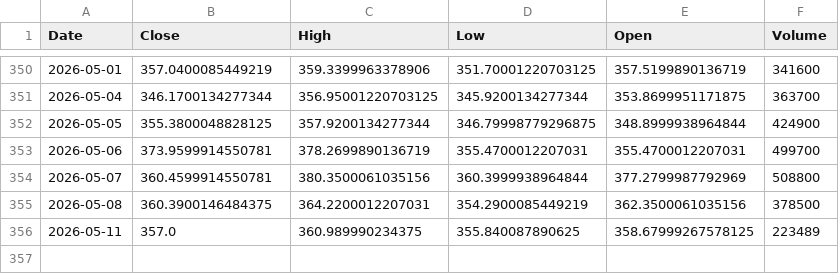
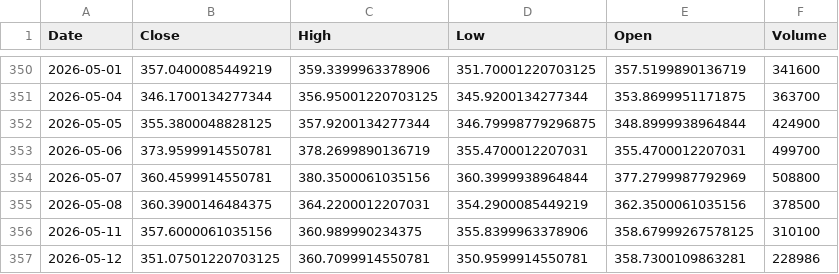
Before and after one commit to Stell0/financealerts, a CSV file: data/CSL.csv, drawn as a sheet; only a part is shown, gaps mark what is left out.

```diff
--- a/data/CSL.csv
+++ b/data/CSL.csv
@@ -355,2 +355,3 @@ Date,Close,High,Low,Open,Volume
 2026-05-08,360.3900146484375,364.2200012207031,354.2900085449219,362.3500061035156,378500
-2026-05-11,357.0,360.989990234375,355.840087890625,358.67999267578125,223489
+2026-05-11,357.6000061035156,360.989990234375,355.8399963378906,358.67999267578125,310100
+2026-05-12,351.07501220703125,360.7099914550781,350.9599914550781,358.7300109863281,228986
```
Also changed, not shown: data/ANET.csv, data/META.csv, 56 other files.
